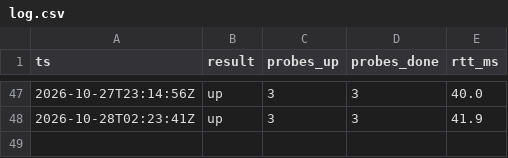
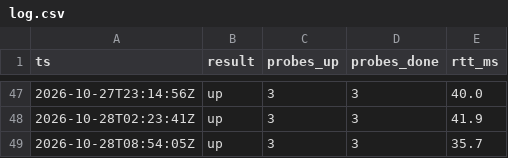
Before and after one commit to milanoleonardo/nassau-power-monitor, a CSV file: docs/log.csv, drawn as a sheet; only a part is shown, gaps mark what is left out.

```diff
--- a/docs/log.csv
+++ b/docs/log.csv
@@ -48 +48,2 @@ ts,result,probes_up,probes_done,rtt_ms
 2026-10-28T02:23:41Z,up,3,3,41.9
+2026-10-28T08:54:05Z,up,3,3,35.7
```
Also changed, not shown: 1 other file.
